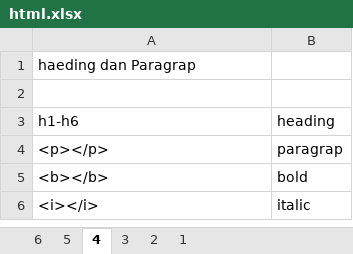
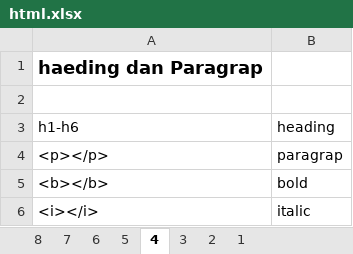
Before and after one commit to SaefulArdi1994/belajarweb-html, an Excel workbook: Dokumentasi/html.xlsx, sheet 4, drawn as a sheet; values as stored, in another font and other column widths than the file's, no borders; charts and pictures not drawn; the diff names each change by its address in the sheet, - before the commit and + after, or states it on an @@ line.

```diff
--- a/Dokumentasi/html.xlsx (sheet 4)
+++ b/Dokumentasi/html.xlsx (sheet 4)
+sheet tab: 8
+sheet tab: 7
-A1 bold: off
+A1 bold: on, text size: larger
```
Also changed, not shown: sheet 6, sheet 5, charts or pictures, 4 other files.
